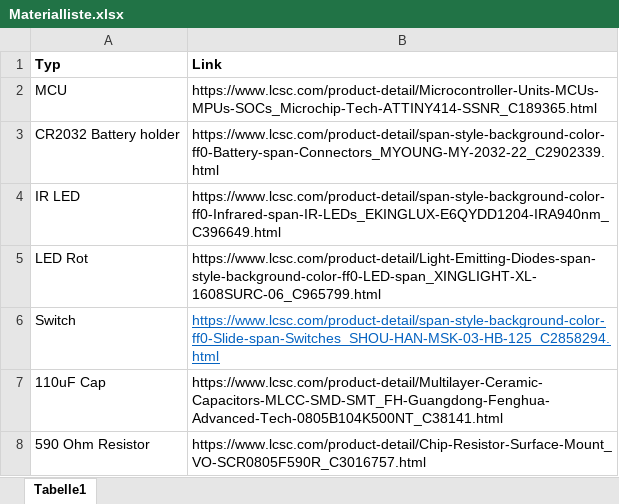
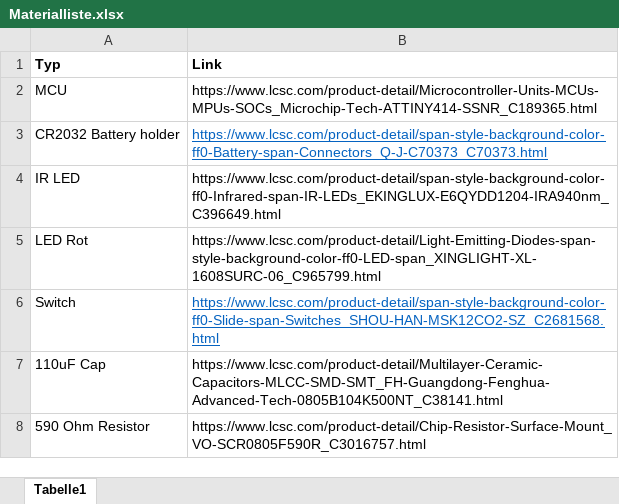
Before and after one commit to Froster2406/ET-Abschlussgadget, an Excel workbook: ET-Abschlussgadget_2023/Materialliste.xlsx, sheet Tabelle1, drawn as a sheet; values as stored, in another font and other column widths than the file's, no borders; the diff names each change by its address in the sheet, - before the commit and + after, or states it on an @@ line.

Commit message:
Updated switch & battery holder footprint, adjusted manual BOM

```diff
--- a/ET-Abschlussgadget_2023/Materialliste.xlsx (sheet Tabelle1)
+++ b/ET-Abschlussgadget_2023/Materialliste.xlsx (sheet Tabelle1)
-B3 (Link): https://www.lcsc.com/product-detail/span-style-background-color-ff0-Battery-span-Connectors_MYOUNG-MY-2032-22_C2902339.html
+B3 (Link): https://www.lcsc.com/product-detail/span-style-background-color-ff0-Battery-span-Connectors_Q-J-C70373_C70373.html
@@ B3 underline: off → on, text colour: black → #0563C1 @@
-B6 (Link): https://www.lcsc.com/product-detail/span-style-background-color-ff0-Slide-span-Switches_SHOU-HAN-MSK-03-HB-125_C2858294.html
+B6 (Link): https://www.lcsc.com/product-detail/span-style-background-color-ff0-Slide-span-Switches_SHOU-HAN-MSK12CO2-SZ_C2681568.html
```
Also changed, not shown: 5 other files.
